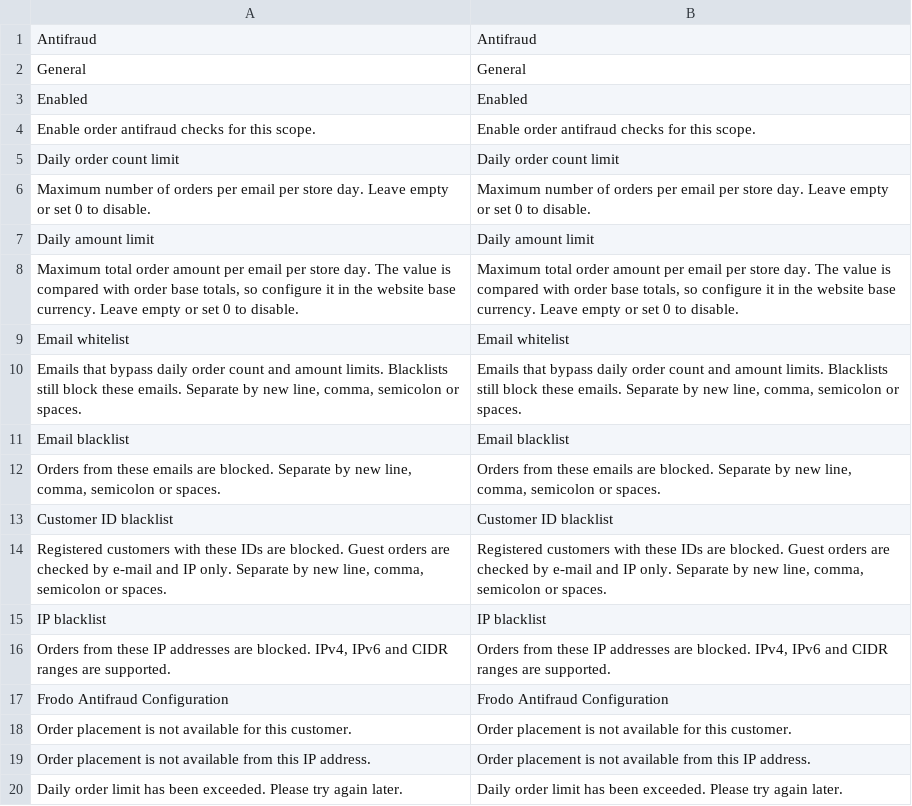
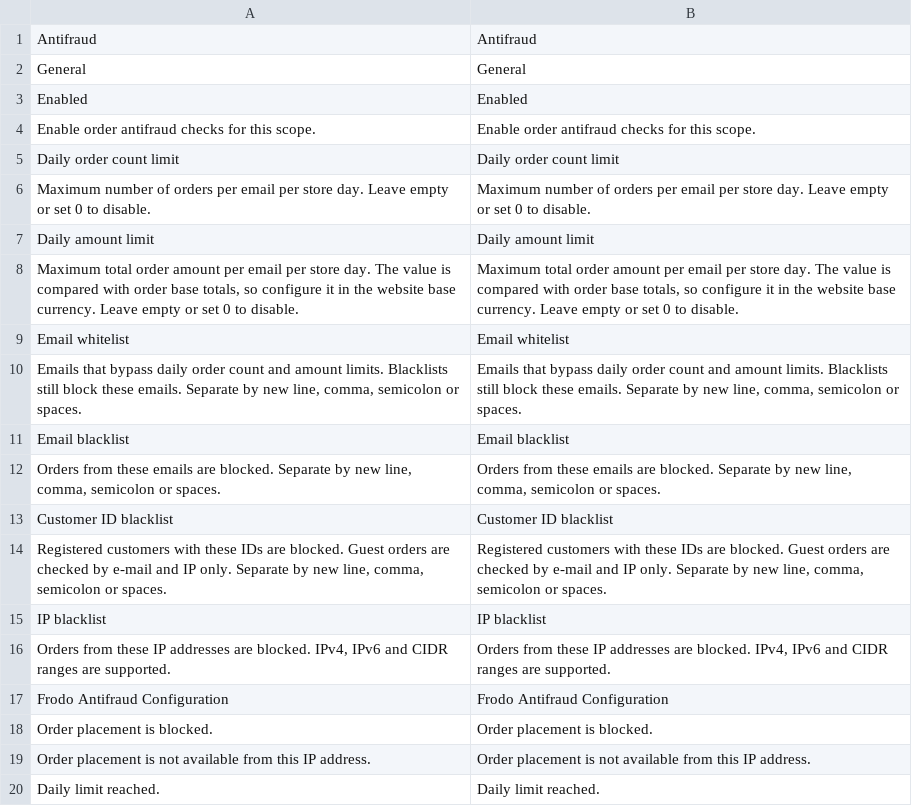
Before and after one commit to loid345/frodo, a CSV file: app/code/Frodo/Antifraud/i18n/en_US.csv, drawn as a sheet; removed rows and columns are numbered as before the commit, all else as after; the diff names each change by its address in the sheet, - before the commit and + after, or states it on an @@ line.

```diff
--- a/app/code/Frodo/Antifraud/i18n/en_US.csv
+++ b/app/code/Frodo/Antifraud/i18n/en_US.csv
-row 18: Order placement is not available for this customer. | Order placement is not available for this customer.
+row 18: Order placement is blocked. | Order placement is blocked.
-row 20: Daily order limit has been exceeded. Please try again later. | Daily order limit has been exceeded. Please try again later.
+row 20: Daily limit reached. | Daily limit reached.
```
Also changed, not shown: app/code/Frodo/Antifraud/i18n/ru_RU.csv, 2 other files.
